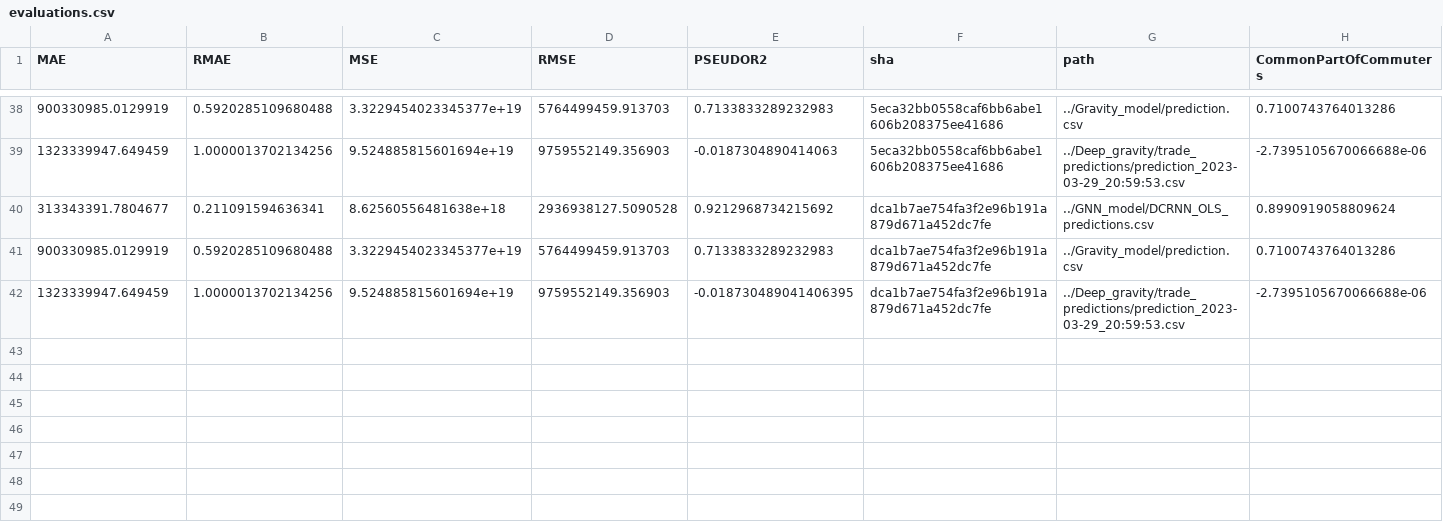
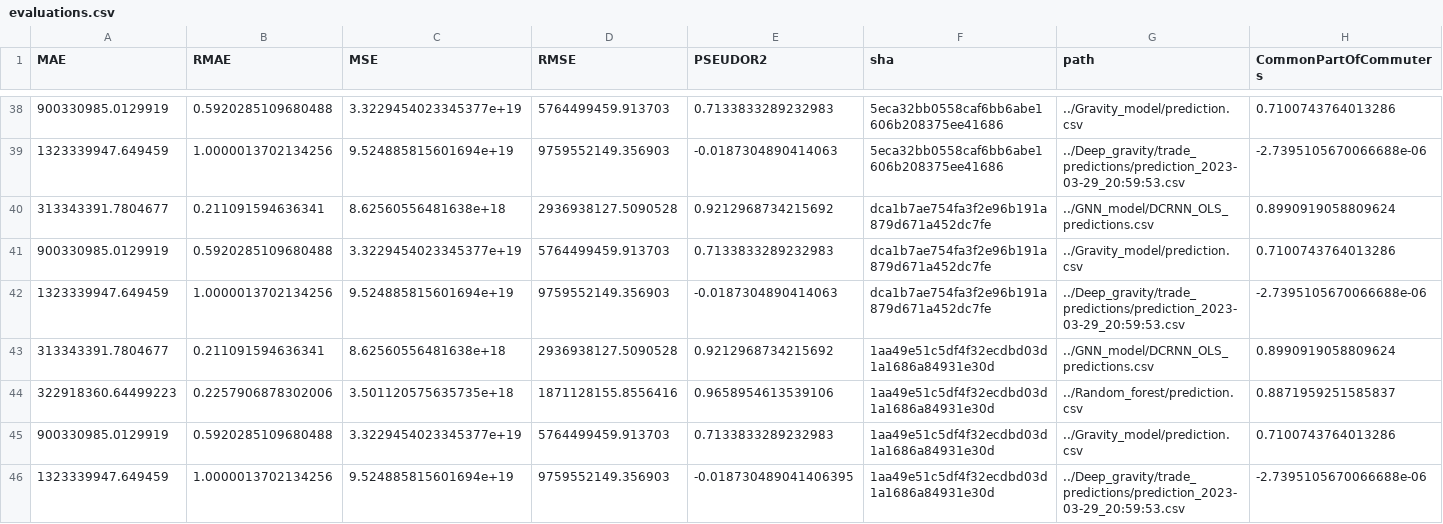
Before and after one commit to ceumicrodata/gravity-vs-ml, a CSV file: evaluations.csv, drawn as a sheet; only a part is shown, gaps mark what is left out.

Commit message:
feat: add automated model evaluations

```diff
--- a/evaluations.csv
+++ b/evaluations.csv
@@ -41,2 +41,6 @@ MAE,RMAE,MSE,RMSE,PSEUDOR2,sha,path,CommonPartOfCommuters
 900330985.0129919,0.5920285109680488,3.3229454023345377e+19,5764499459.913703,0.7133833289232983,dca1b7ae754fa3f2e96b191a879d671a452dc7fe,../Gravity_model/prediction.csv,0.7100743764013286
-1323339947.649459,1.0000013702134256,9.524885815601694e+19,9759552149.356903,-0.018730489041406395,dca1b7ae754fa3f2e96b191a879d671a452dc7fe,../Deep_gravity/trade_predictions/prediction_2023-03-29_20:59:53.csv,-2.7395105670066688e-06
+1323339947.649459,1.0000013702134256,9.524885815601694e+19,9759552149.356903,-0.0187304890414063,dca1b7ae754fa3f2e96b191a879d671a452dc7fe,../Deep_gravity/trade_predictions/prediction_2023-03-29_20:59:53.csv,-2.7395105670066688e-06
+313343391.7804677,0.211091594636341,8.62560556481638e+18,2936938127.5090528,0.9212968734215692,1aa49e51c5df4f32ecdbd03d1a1686a84931e30d,../GNN_model/DCRNN_OLS_predictions.csv,0.8990919058809624
+322918360.64499223,0.2257906878302006,3.501120575635735e+18,1871128155.8556416,0.9658954613539106,1aa49e51c5df4f32ecdbd03d1a1686a84931e30d,../Random_forest/prediction.csv,0.8871959251585837
+900330985.0129919,0.5920285109680488,3.3229454023345377e+19,5764499459.913703,0.7133833289232983,1aa49e51c5df4f32ecdbd03d1a1686a84931e30d,../Gravity_model/prediction.csv,0.7100743764013286
+1323339947.649459,1.0000013702134256,9.524885815601694e+19,9759552149.356903,-0.018730489041406395,1aa49e51c5df4f32ecdbd03d1a1686a84931e30d,../Deep_gravity/trade_predictions/prediction_2023-03-29_20:59:53.csv,-2.7395105670066688e-06
```
